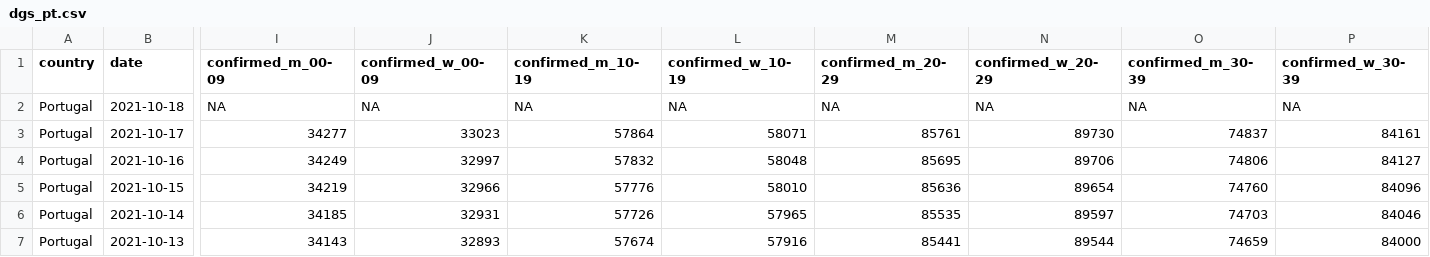
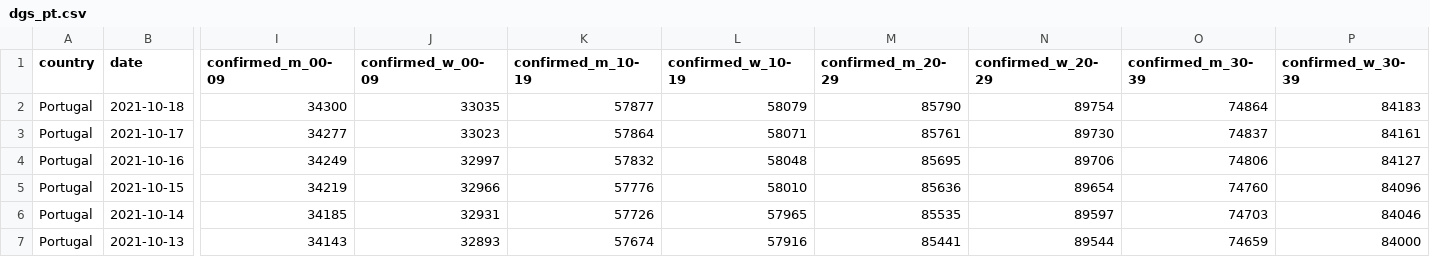
Before and after one commit to averissimo/covid19.pt.data, a CSV file: data/dgs_pt.csv, drawn as a sheet; only a part is shown, gaps mark what is left out; the diff covers the shown part only; the diff names each change by its address in the sheet, - before the commit and + after, or states it on an @@ line.

```diff
--- a/data/dgs_pt.csv
+++ b/data/dgs_pt.csv
-I2 (confirmed_m_00-09): NA
+I2 (confirmed_m_00-09): 34300
-J2 (confirmed_w_00-09): NA
+J2 (confirmed_w_00-09): 33035
-K2 (confirmed_m_10-19): NA
+K2 (confirmed_m_10-19): 57877
-L2 (confirmed_w_10-19): NA
+L2 (confirmed_w_10-19): 58079
-M2 (confirmed_m_20-29): NA
+M2 (confirmed_m_20-29): 85790
-N2 (confirmed_w_20-29): NA
+N2 (confirmed_w_20-29): 89754
-O2 (confirmed_m_30-39): NA
+O2 (confirmed_m_30-39): 74864
-P2 (confirmed_w_30-39): NA
+P2 (confirmed_w_30-39): 84183
```
Also changed, not shown: 28 edited cells elsewhere in this file, 6 other files.
